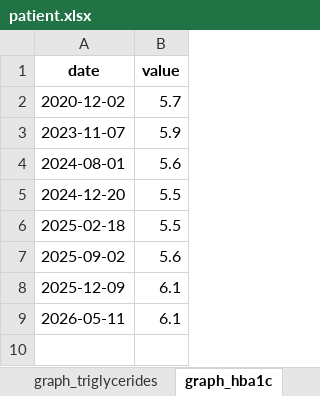
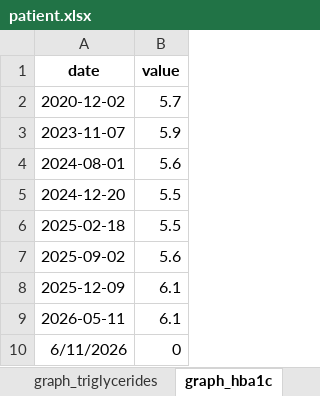
Before and after one commit to Ilya-cherm/private-med-site, an Excel workbook: patient.xlsx, sheet graph_hba1c, drawn as a sheet; values as stored, in another font and other column widths than the file's, no borders; charts and pictures not drawn; the diff names each change by its address in the sheet, - before the commit and + after, or states it on an @@ line.

Commit message:
Add files via upload

```diff
--- a/patient.xlsx (sheet graph_hba1c)
+++ b/patient.xlsx (sheet graph_hba1c)
+row 10: 6/11/2026 | 0
```
Also changed, not shown: charts or pictures.
